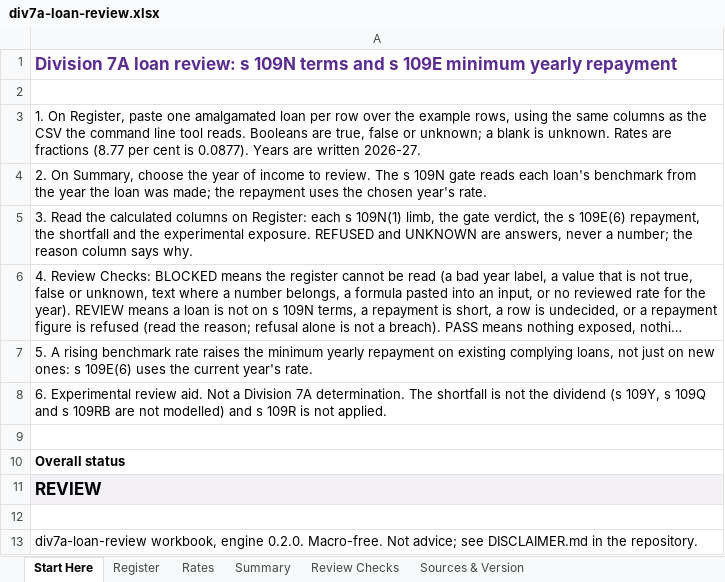
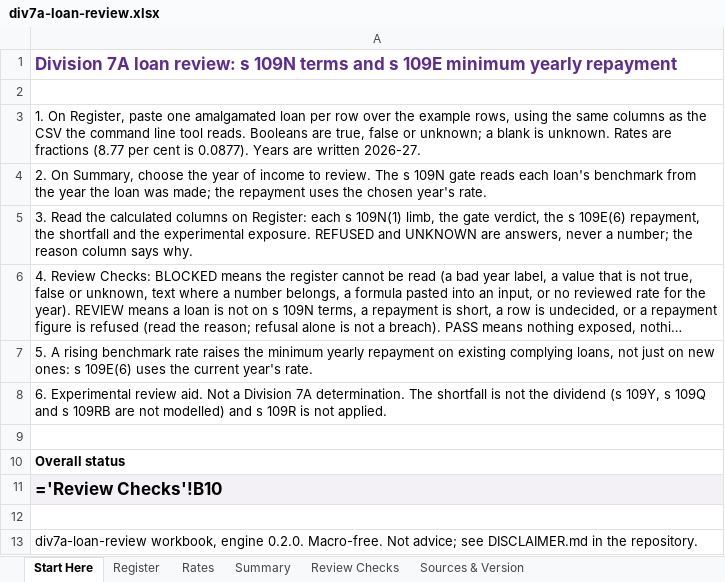
Before and after one commit to ryanduguid/australian-accounting, an Excel workbook: packages/div7a-loan-review/workbooks/div7a-loan-review.xlsx, sheet Start Here, drawn as a sheet; long unchanged cells end in …; values as stored, in another font and other column widths than the file's, no borders; formulas without a stored value are shown as written; conditional formats not drawn; the diff names each change by its address in the sheet, - before the commit and + after, or states it on an @@ line.

Commit message:
Replace the build-time assert with an explicit check

```diff
--- a/packages/div7a-loan-review/workbooks/div7a-loan-review.xlsx (sheet Start Here)
+++ b/packages/div7a-loan-review/workbooks/div7a-loan-review.xlsx (sheet Start Here)
-A11: REVIEW
+A11: ='Review Checks'!B10
```
Also changed, not shown: sheet Register, sheet Review Checks, sheet Summary, sheet Sources & Version, hidden cells, 1 other file.
